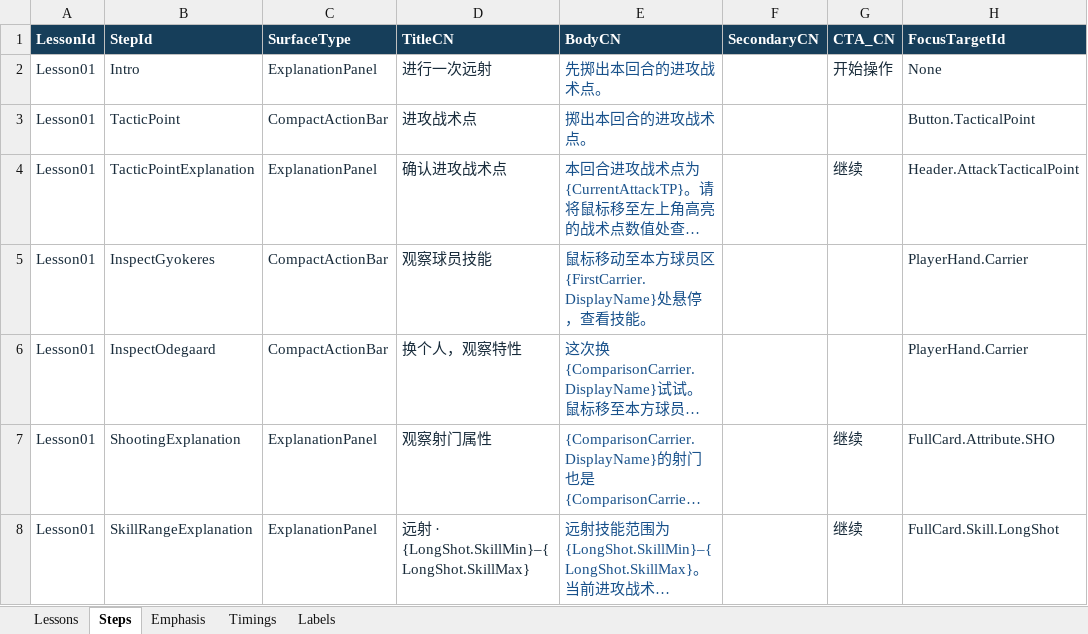
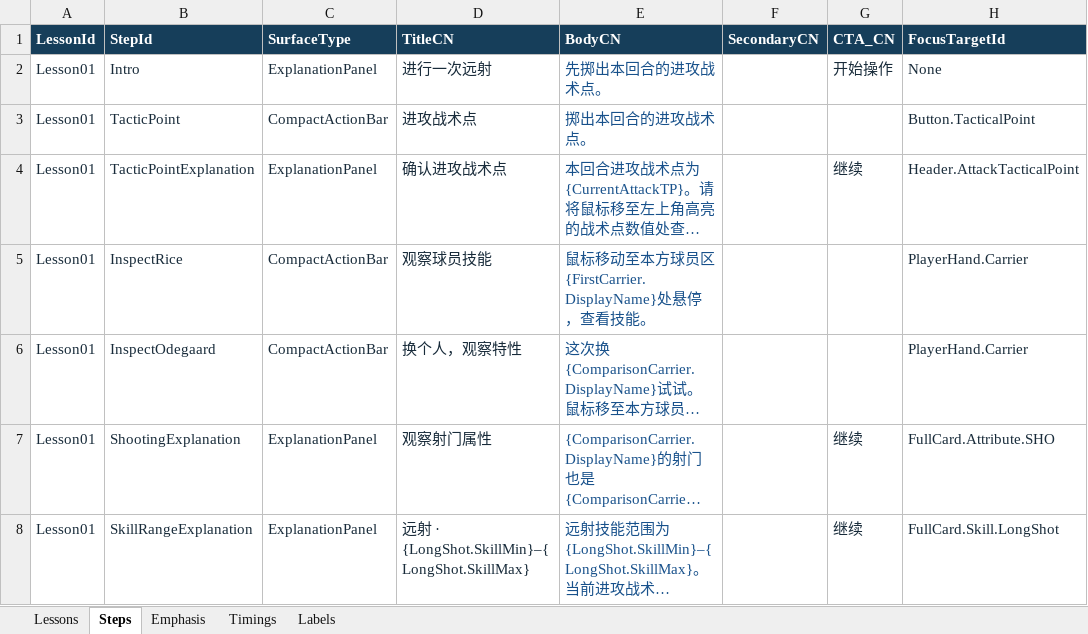
Before and after one commit to Lucho34/FMCodex, an Excel workbook: ContentSource/Tutorial/FMCodex_Guided_Match.xlsx, sheet Steps, drawn as a sheet; only a part is shown; long unchanged cells end in …; values as stored, in another font and other column widths than the file's, no borders; table styles not drawn; the diff covers the shown part only; the diff names each change by its address in the sheet, - before the commit and + after, or states it on an @@ line.

```diff
--- a/ContentSource/Tutorial/FMCodex_Guided_Match.xlsx (sheet Steps)
+++ b/ContentSource/Tutorial/FMCodex_Guided_Match.xlsx (sheet Steps)
-B5 (StepId): InspectGyokeres
+B5 (StepId): InspectRice
```
Also changed, not shown: 5 edited cells elsewhere in this sheet, sheet Emphasis, ContentSource/PlayerContent/FMCodex_Canonical_Player_Content.xlsx, 33 other files.
